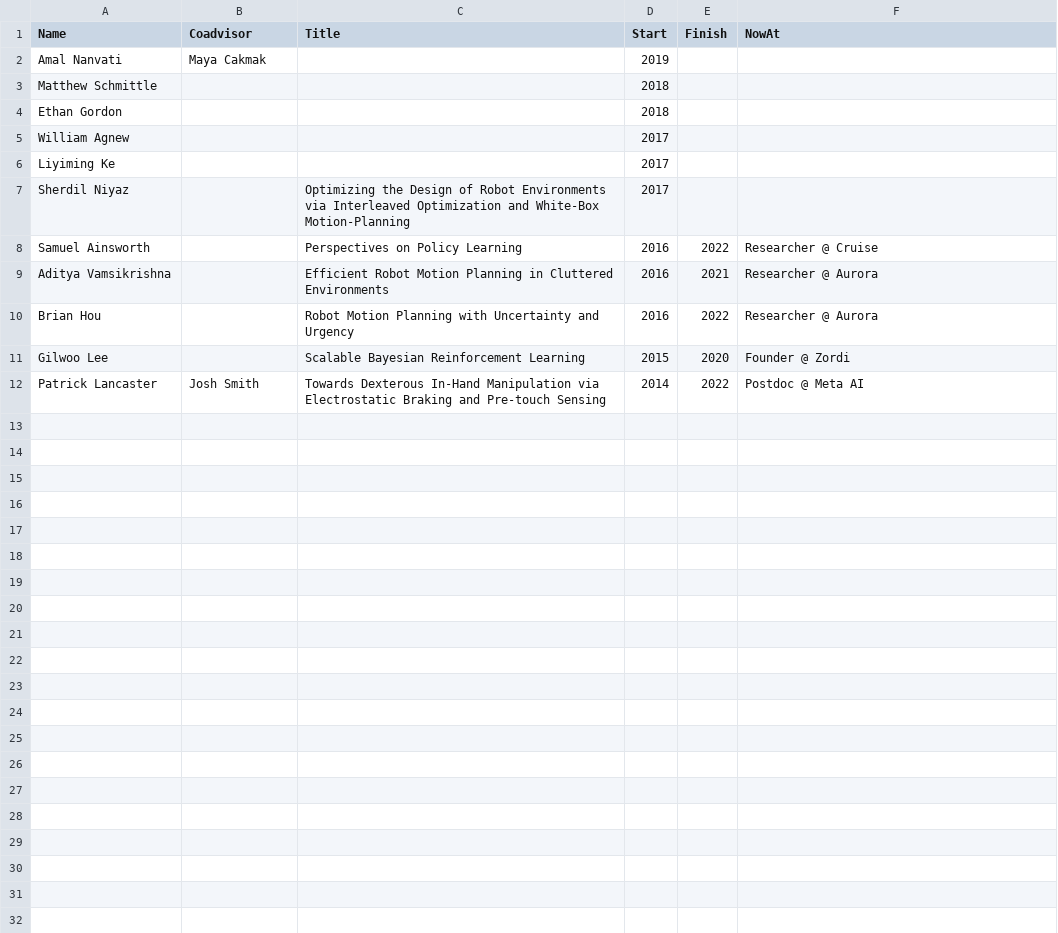
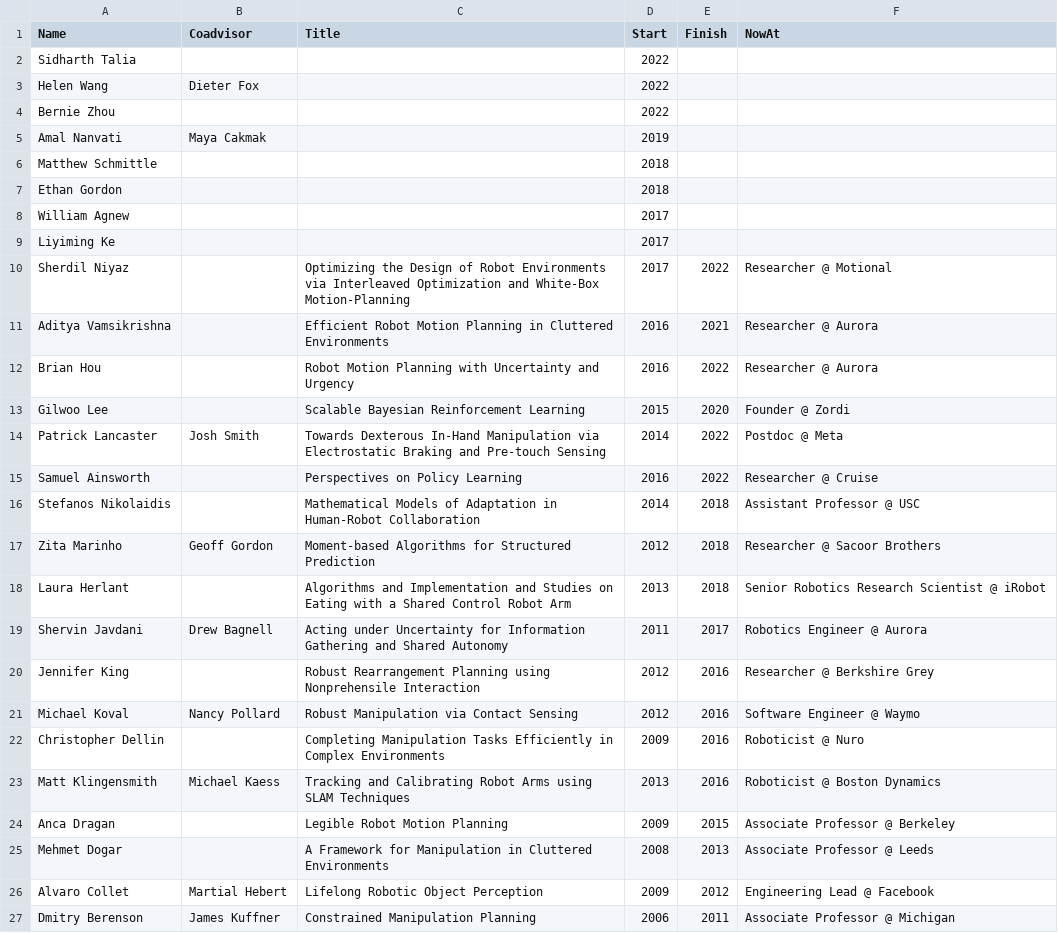
Before and after one commit to siddhss5/sidd-cv, a CSV file: students-phd.csv, drawn as a sheet.

Commit message:
All PhD students added

```diff
--- a/students-phd.csv
+++ b/students-phd.csv
@@ -1,2 +1,5 @@
 Name,Coadvisor,Title,Start,Finish,NowAt
+Sidharth Talia,,,2022,,
+Helen Wang,Dieter Fox,,2022,,
+Bernie Zhou,,,2022,,
 Amal Nanvati,Maya Cakmak,,2019,,
@@ -6,4 +9,3 @@ William Agnew,,,2017,,
 Liyiming Ke,,,2017,,
-Sherdil Niyaz,,Optimizing the Design of Robot Environments via Interleaved Optimization and White-Box Motion-Planning,2017,,
-Samuel Ainsworth,,Perspectives on Policy Learning,2016,2022,Researcher @ Cruise
+Sherdil Niyaz,,Optimizing the Design of Robot Environments via Interleaved Optimization and White-Box Motion-Planning,2017,2022,Researcher @ Motional
 Aditya Vamsikrishna,,Efficient Robot Motion Planning in Cluttered Environments,2016,2021,Researcher @ Aurora
@@ -11,2 +13,15 @@ Brian Hou,,Robot Motion Planning with Uncertainty and Urgency,2016,2022,Research
 Gilwoo Lee,,Scalable Bayesian Reinforcement Learning,2015,2020,Founder @ Zordi
-Patrick Lancaster,Josh Smith,Towards Dexterous In-Hand Manipulation via Electrostatic Braking and Pre-touch Sensing,2014,2022,Postdoc @ Meta AI
+Patrick Lancaster,Josh Smith,Towards Dexterous In-Hand Manipulation via Electrostatic Braking and Pre-touch Sensing,2014,2022,Postdoc @ Meta
+Samuel Ainsworth,,Perspectives on Policy Learning,2016,2022,Researcher @ Cruise
+Stefanos Nikolaidis,,Mathematical Models of Adaptation in Human-Robot Collaboration,2014,2018,Assistant Professor @ USC
+Zita Marinho,Geoff Gordon,Moment-based Algorithms for Structured Prediction,2012,2018,Researcher @ Sacoor Brothers
+Laura Herlant,,Algorithms and Implementation and Studies on Eating with a Shared Control Robot Arm,2013,2018,Senior Robotics Research Scientist @ iRobot
+Shervin Javdani,Drew Bagnell,Acting under Uncertainty for Information Gathering and Shared Autonomy,2011,2017,Robotics Engineer @ Aurora
+Jennifer King,,Robust Rearrangement Planning using Nonprehensile Interaction,2012,2016,Researcher @ Berkshire Grey
+Michael Koval,Nancy Pollard,Robust Manipulation via Contact Sensing,2012,2016,Software Engineer @ Waymo
+Christopher Dellin,,Completing Manipulation Tasks Efficiently in Complex Environments,2009,2016,Roboticist @ Nuro
+Matt Klingensmith,Michael Kaess,Tracking and Calibrating Robot Arms using SLAM Techniques,2013,2016,Roboticist @ Boston Dynamics
+Anca Dragan,,Legible Robot Motion Planning,2009,2015,Associate Professor @ Berkeley
+Mehmet Dogar,,A Framework for Manipulation in Cluttered Environments,2008,2013,Associate Professor @ Leeds
+Alvaro Collet,Martial Hebert,Lifelong Robotic Object Perception,2009,2012,Engineering Lead @ Facebook
+Dmitry Berenson,James Kuffner,Constrained Manipulation Planning,2006,2011,Associate Professor @ Michigan
```
Also changed, not shown: 3 other files.
